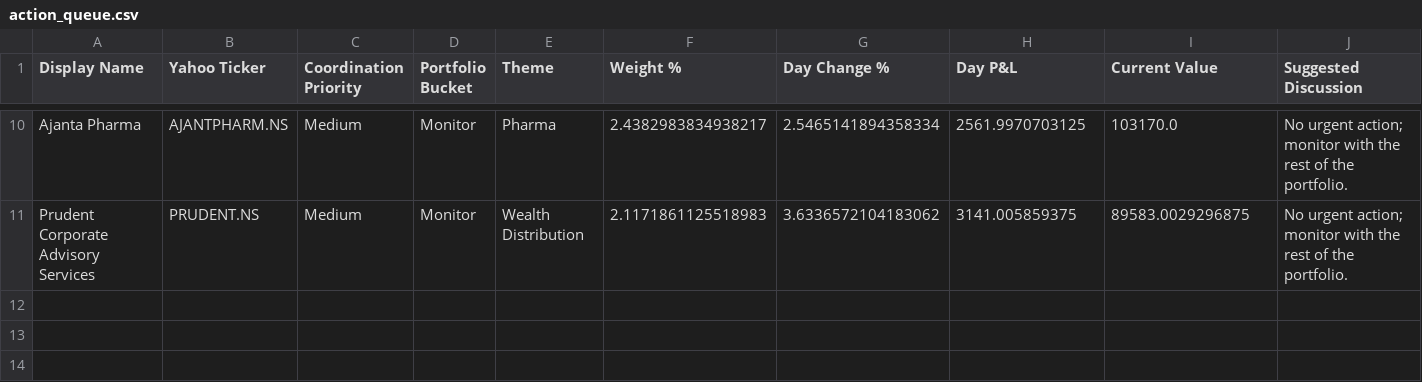
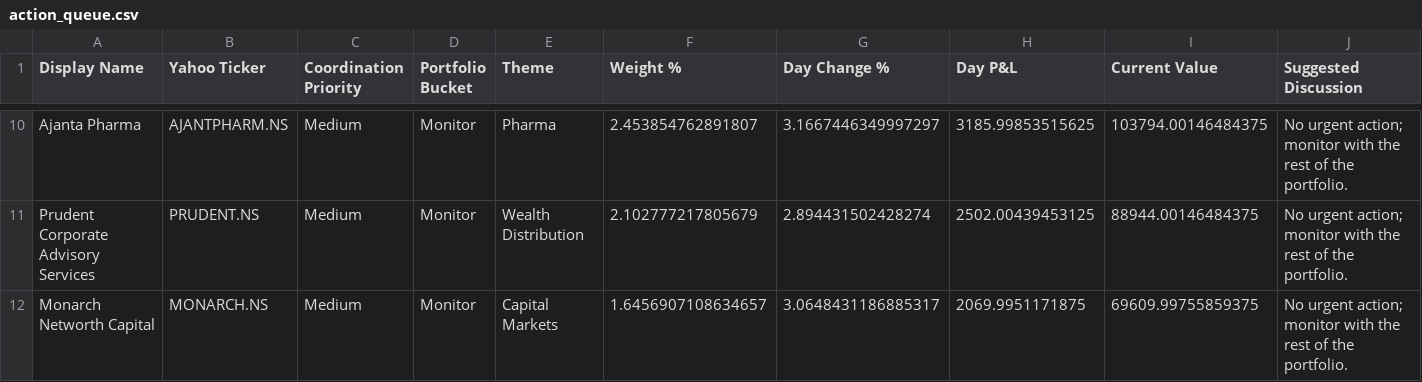
Before and after one commit to hvj7p7shkv-hub/anshuman-portfolio-dashboard, a CSV file: data/action_queue.csv, drawn as a sheet; only a part is shown, gaps mark what is left out; the diff covers the shown part only; the diff names each change by its address in the sheet, - before the commit and + after, or states it on an @@ line.

```diff
--- a/data/action_queue.csv
+++ b/data/action_queue.csv
-F10 (Weight %): 2.4382983834938217
+F10 (Weight %): 2.453854762891807
-G10 (Day Change %): 2.5465141894358334
+G10 (Day Change %): 3.1667446349997297
-H10 (Day P&L): 2561.9970703125
+H10 (Day P&L): 3185.99853515625
-I10 (Current Value): 103170.0
+I10 (Current Value): 103794.00146484375
-F11 (Weight %): 2.1171861125518983
+F11 (Weight %): 2.102777217805679
-G11 (Day Change %): 3.6336572104183062
+G11 (Day Change %): 2.894431502428274
-H11 (Day P&L): 3141.005859375
+H11 (Day P&L): 2502.00439453125
-I11 (Current Value): 89583.0029296875
+I11 (Current Value): 88944.00146484375
+row 12: Monarch Networth Capital | MONARCH.NS | Medium | Monitor | Capital Markets | 1.6456907108634657 | 3.0648431186885317 | 2069.9951171875 | 69609.99755859375 | No urgent action; monitor with the rest of the portfolio.
```
Also changed, not shown: 1 added row, 1 removed row and 30 edited cells elsewhere in this file, data/holdings.csv, 1 other file.
